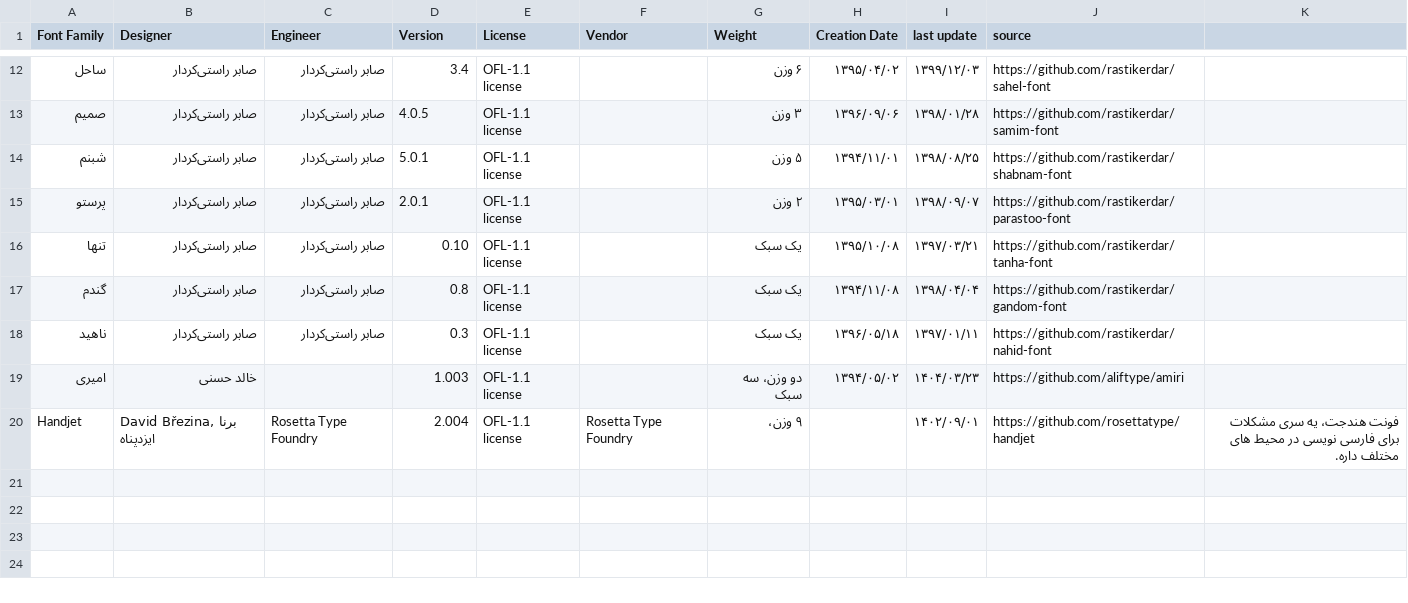
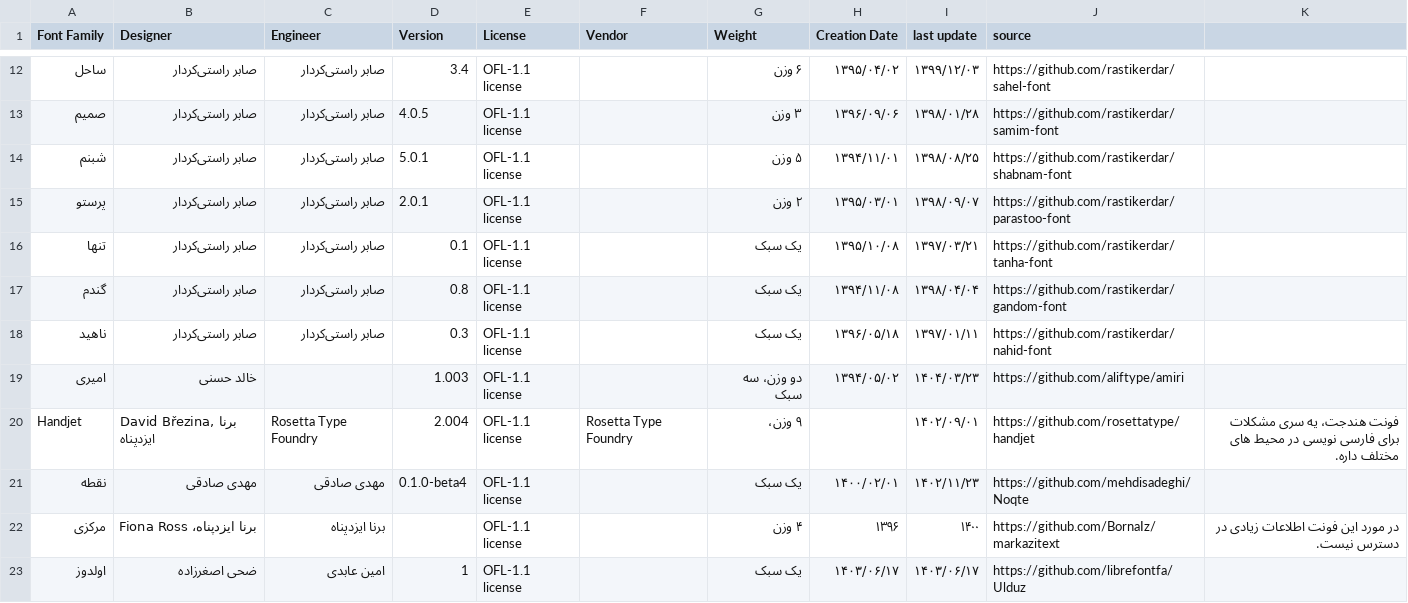
Before and after one commit to librefontfa/resources, a CSV file: database.csv, drawn as a sheet; only a part is shown, gaps mark what is left out; the diff covers the shown part only.

Commit message:
اضافه شدن چند فونت دیگر

```diff
--- a/database.csv
+++ b/database.csv
@@ -15,3 +15,3 @@ Font Family ,Designer ,Engineer,Version,License,Vendor,Weight,Creation Date,last
 پرستو,صابر راستی‌کردار,صابر راستی‌کردار,2.0.1,OFL-1.1 license ,,۲ وزن,۱۳۹۵/۰۳/۰۱,۱۳۹۸/۰۹/۰۷,https://github.com/rastikerdar/parastoo-font,
-تنها,صابر راستی‌کردار,صابر راستی‌کردار,0.10,OFL-1.1 license ,,یک سبک,۱۳۹۵/۱۰/۰۸,۱۳۹۷/۰۳/۲۱,https://github.com/rastikerdar/tanha-font,
+تنها,صابر راستی‌کردار,صابر راستی‌کردار,0.1,OFL-1.1 license ,,یک سبک,۱۳۹۵/۱۰/۰۸,۱۳۹۷/۰۳/۲۱,https://github.com/rastikerdar/tanha-font,
 گندم,صابر راستی‌کردار,صابر راستی‌کردار,0.8,OFL-1.1 license ,,یک سبک,۱۳۹۴/۱۱/۰۸,۱۳۹۸/۰۴/۰۴,https://github.com/rastikerdar/gandom-font,
@@ -20 +20,4 @@ Font Family ,Designer ,Engineer,Version,License,Vendor,Weight,Creation Date,last
 Handjet,"David Březina, برنا ایزدپناه",Rosetta Type Foundry,2.004,OFL-1.1 license ,Rosetta Type Foundry,۹ وزن، ,,۱۴۰۲/۰۹/۰۱,https://github.com/rosettatype/handjet,فونت هندجت، یه سری مشکلات برای فارسی نویسی در محیط های مختلف داره.
+نقطه,مهدی صادقی,مهدی صادقی,0.1.0-beta4,OFL-1.1 license ,,یک سبک,۱۴۰۰/۰۲/۰۱,۱۴۰۲/۱۱/۲۳,https://github.com/mehdisadeghi/Noqte,
+مرکزی,برنا ایزدپناه، Fiona Ross ,برنا ایزدپناه,,OFL-1.1 license ,,۴ وزن,۱۳۹۶,۱۴۰۰,https://github.com/BornaIz/markazitext,در مورد این فونت اطلاعات زیادی در دسترس نیست.
+اولدوز,ضحی اصغرزاده,امین عابدی,1,OFL-1.1 license ,,یک سبک,۱۴۰۳/۰۶/۱۷,۱۴۰۳/۰۶/۱۷,https://github.com/librefontfa/Ulduz,
```
Also changed, not shown: 8 added rows and 3 edited cells elsewhere in this file.
